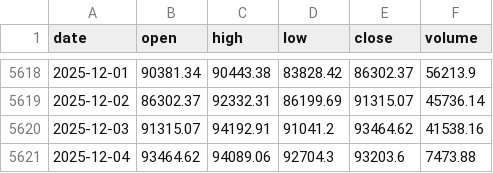
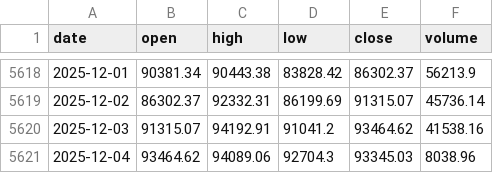
Before and after one commit to trendyiptv-a11y/Bitcoin, a CSV file: data/btc_daily.csv, drawn as a sheet; only a part is shown, gaps mark what is left out.

```diff
--- a/data/btc_daily.csv
+++ b/data/btc_daily.csv
@@ -5620,2 +5620,2 @@ date,open,high,low,close,volume
 2025-12-03,91315.07,94192.91,91041.2,93464.62,41538.16
-2025-12-04,93464.62,94089.06,92704.3,93203.6,7473.88
+2025-12-04,93464.62,94089.06,92704.3,93345.03,8038.96
```
Also changed, not shown: 3 other files.
